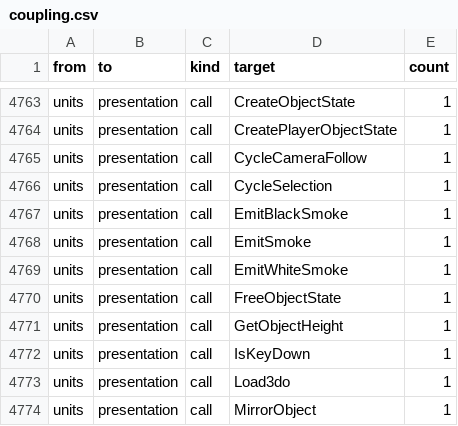
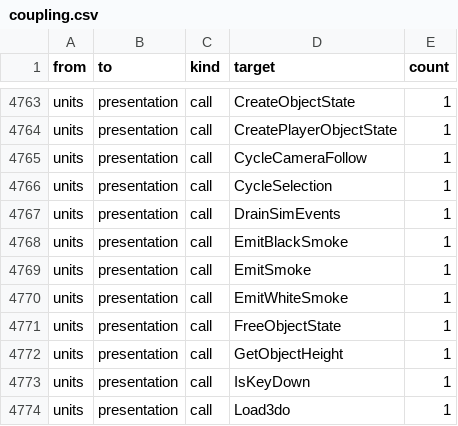
Before and after one commit to ozgb/byte-tactics-moddable, a CSV file: data/coupling.csv, drawn as a sheet; only a part is shown, gaps mark what is left out; the shorter side is filled out with more unchanged rows.

```diff
--- a/data/coupling.csv
+++ b/data/coupling.csv
@@ -4766,2 +4766,3 @@ units,presentation,call,CycleCameraFollow,1
 units,presentation,call,CycleSelection,1
+units,presentation,call,DrainSimEvents,1
 units,presentation,call,EmitBlackSmoke,1
```
Also changed, not shown: data/hazards.csv, data/seam_exceptions.csv, 2 other files.
